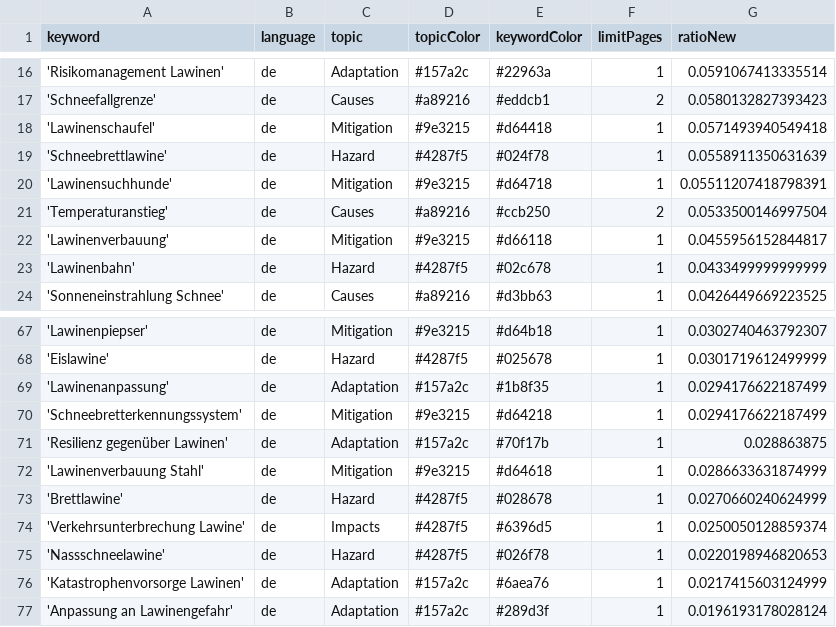
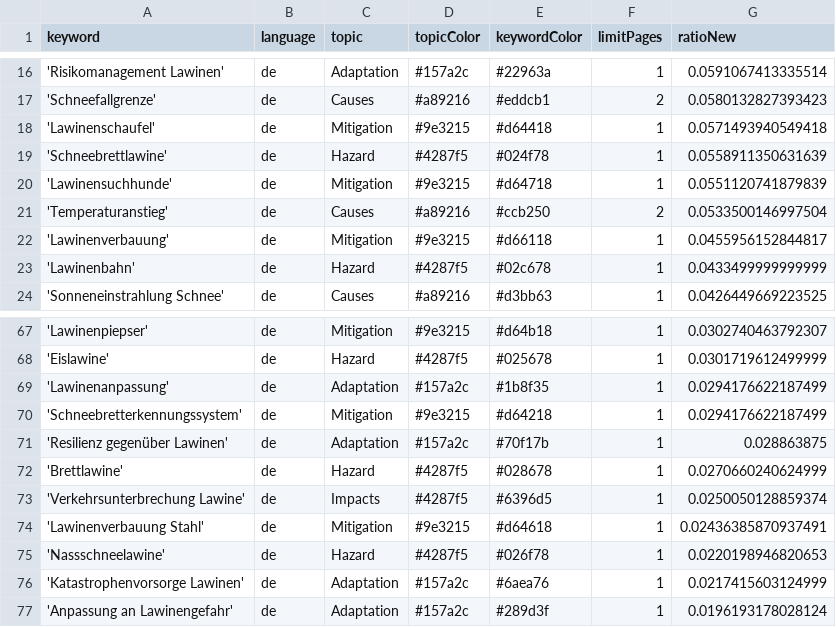
Before and after one commit to picawe-news/AvalancheIsComing, a CSV file: keywords.csv, drawn as a sheet; only a part is shown, gaps mark what is left out.

Commit message:
Commit from GitHub Actions (harvest:0.0)

```diff
--- a/keywords.csv
+++ b/keywords.csv
@@ -19,3 +19,3 @@ keyword,language,topic,topicColor,keywordColor,limitPages,ratioNew
 'Schneebrettlawine',de,Hazard,#4287f5,#024f78,1,0.0558911350631639
-'Lawinensuchhunde',de,Mitigation,#9e3215,#d64718,1,0.05511207418798391
+'Lawinensuchhunde',de,Mitigation,#9e3215,#d64718,1,0.0551120741879839
 'Temperaturanstieg',de,Causes,#a89216,#ccb250,2,0.0533500146997504
@@ -71,5 +71,5 @@ keyword,language,topic,topicColor,keywordColor,limitPages,ratioNew
 'Resilienz gegenüber Lawinen',de,Adaptation,#157a2c,#70f17b,1,0.028863875
-'Lawinenverbauung Stahl',de,Mitigation,#9e3215,#d64618,1,0.0286633631874999
 'Brettlawine',de,Hazard,#4287f5,#028678,1,0.0270660240624999
 'Verkehrsunterbrechung Lawine',de,Impacts,#4287f5,#6396d5,1,0.0250050128859374
+'Lawinenverbauung Stahl',de,Mitigation,#9e3215,#d64618,1,0.02436385870937491
 'Nassschneelawine',de,Hazard,#4287f5,#026f78,1,0.0220198946820653
```
